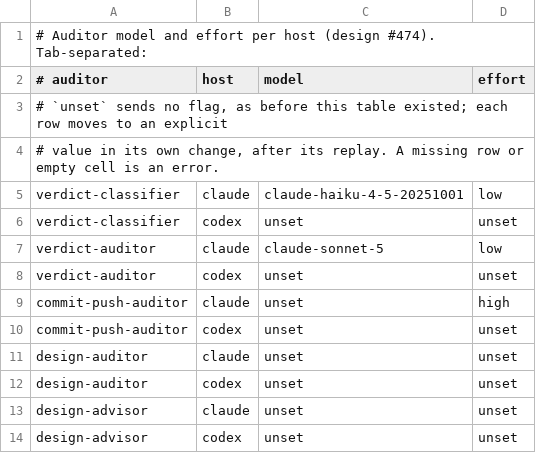
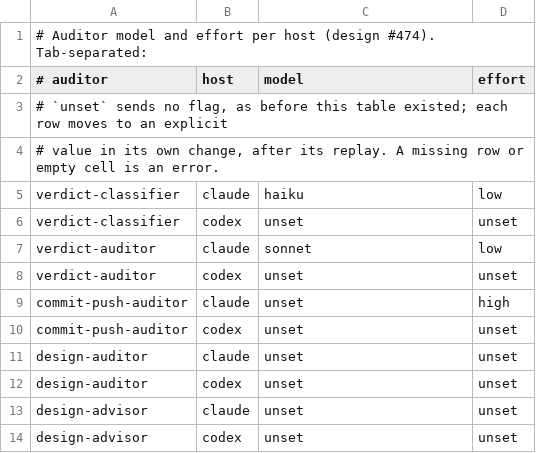
Before and after one commit to boxlite-ai/agent-tooling, a TSV file: plugins/boxlite-agent-tooling/.agents/auditor-models.tsv, drawn as a sheet.

Commit message:
feat(design): check worker isolation per run and pick models by name (#649)
Exact CLI version pins blocked every design audit on each Claude Code or Codex
release, and dated model IDs age out. The design worker now reads each host's
event stream: Claude's system/init must report only broker tools, the probe
server, and built-in plugins, and any non-broker tool call or Codex item stops
the run before publication. Version and model pins become optional; unpinned
Codex uses its top-priority catalog model.

Auditor rows and the verdict-auditor frontmatter use family names (sonnet,
haiku), backed by replays, and the worker execution record and verdict
diagnostics record the model that actually ran.

Rejected: qualifying each release (blocks on every update), version ranges
(admit releases nobody ran), and a pinned private CLI copy.

Design: https://github.com/boxlite-ai/agent-tooling/issues/643

```diff
--- a/plugins/boxlite-agent-tooling/.agents/auditor-models.tsv
+++ b/plugins/boxlite-agent-tooling/.agents/auditor-models.tsv
@@ -4,5 +4,5 @@
 # value in its own change, after its replay. A missing row or empty cell is an error.
-verdict-classifier	claude	claude-haiku-4-5-20251001	low
+verdict-classifier	claude	haiku	low
 verdict-classifier	codex	unset	unset
-verdict-auditor	claude	claude-sonnet-5	low
+verdict-auditor	claude	sonnet	low
 verdict-auditor	codex	unset	unset
```
Also changed, not shown: 12 other files.
